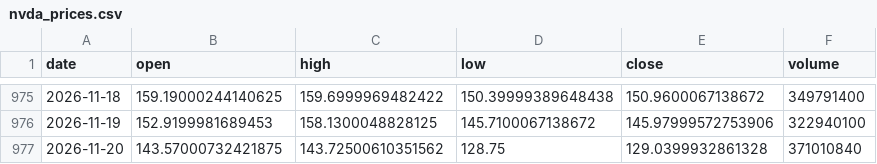
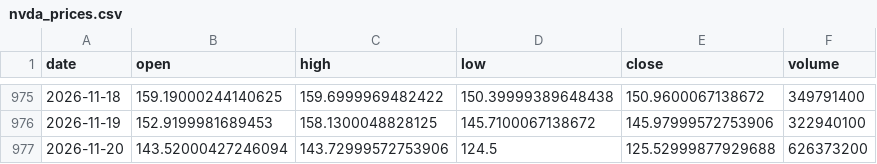
Before and after one commit to 911kwis/h100-tracker, a CSV file: data/nvda_prices.csv, drawn as a sheet; only a part is shown, gaps mark what is left out.

```diff
--- a/data/nvda_prices.csv
+++ b/data/nvda_prices.csv
@@ -976,2 +976,2 @@ date,open,high,low,close,volume
 2026-11-19,152.9199981689453,158.1300048828125,145.7100067138672,145.97999572753906,322940100
-2026-11-20,143.57000732421875,143.72500610351562,128.75,129.0399932861328,371010840
+2026-11-20,143.52000427246094,143.72999572753906,124.5,125.52999877929688,626373200
```
Also changed, not shown: data/gpu_prices.csv.
